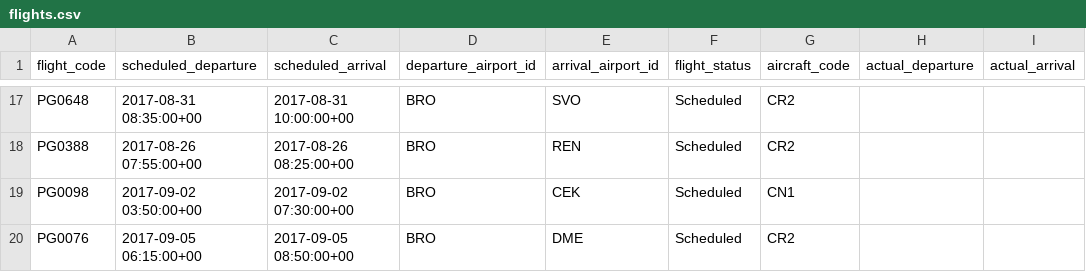
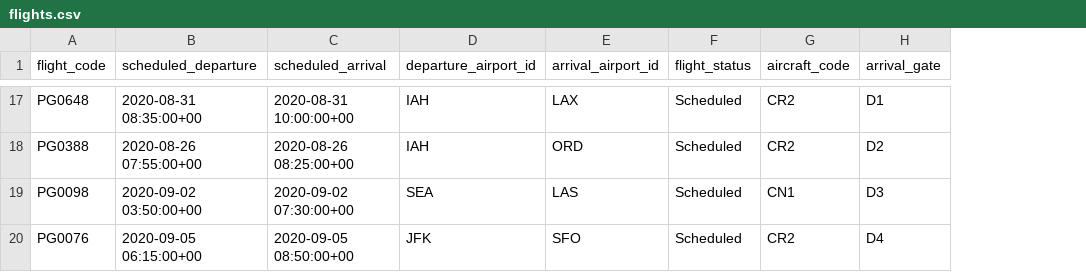
Before and after one commit to sammito1/airline, a CSV file: data/flights.csv, drawn as a sheet; only a part is shown, gaps mark what is left out; removed rows and columns are numbered as before the commit, all else as after; the diff covers the shown part only; the diff names each change by its address in the sheet, - before the commit and + after, or states it on an @@ line.

```diff
--- a/data/flights.csv
+++ b/data/flights.csv
-column H (actual_departure), empty
-column I (actual_arrival), empty
+column H (arrival_gate), rows 17-20: D1 | D2 | D3 | D4
-B17 (scheduled_departure): 2017-08-31 08:35:00+00
+B17 (scheduled_departure): 2020-08-31 08:35:00+00
-C17 (scheduled_arrival): 2017-08-31 10:00:00+00
+C17 (scheduled_arrival): 2020-08-31 10:00:00+00
-D17:D18 (departure_airport_id): BRO
+D17:D18 (departure_airport_id): IAH
-E17 (arrival_airport_id): SVO
+E17 (arrival_airport_id): LAX
-B18 (scheduled_departure): 2017-08-26 07:55:00+00
+B18 (scheduled_departure): 2020-08-26 07:55:00+00
-C18 (scheduled_arrival): 2017-08-26 08:25:00+00
+C18 (scheduled_arrival): 2020-08-26 08:25:00+00
-E18 (arrival_airport_id): REN
+E18 (arrival_airport_id): ORD
-B19 (scheduled_departure): 2017-09-02 03:50:00+00
+B19 (scheduled_departure): 2020-09-02 03:50:00+00
-C19 (scheduled_arrival): 2017-09-02 07:30:00+00
+C19 (scheduled_arrival): 2020-09-02 07:30:00+00
-D19 (departure_airport_id): BRO
+D19 (departure_airport_id): SEA
-E19 (arrival_airport_id): CEK
+E19 (arrival_airport_id): LAS
-B20 (scheduled_departure): 2017-09-05 06:15:00+00
+B20 (scheduled_departure): 2020-09-05 06:15:00+00
-C20 (scheduled_arrival): 2017-09-05 08:50:00+00
+C20 (scheduled_arrival): 2020-09-05 08:50:00+00
-D20 (departure_airport_id): BRO
+D20 (departure_airport_id): JFK
-E20 (arrival_airport_id): DME
+E20 (arrival_airport_id): SFO
```
Also changed, not shown: 60 edited cells elsewhere in this file, 17 other files.
